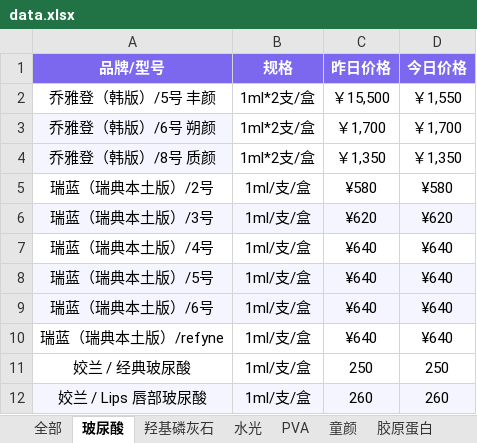
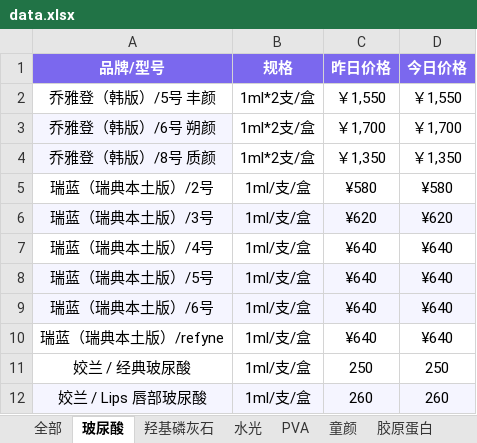
Before and after one commit to l1715993715/yuemei, an Excel workbook: data.xlsx, sheet 玻尿酸, drawn as a sheet; values as stored, in another font and other column widths than the file's, no borders; the diff names each change by its address in the sheet, - before the commit and + after, or states it on an @@ line.

Commit message:
Add files via upload

```diff
--- a/data.xlsx (sheet 玻尿酸)
+++ b/data.xlsx (sheet 玻尿酸)
-C2 (昨日价格): ￥15,500
+C2 (昨日价格): ￥1,550
```
